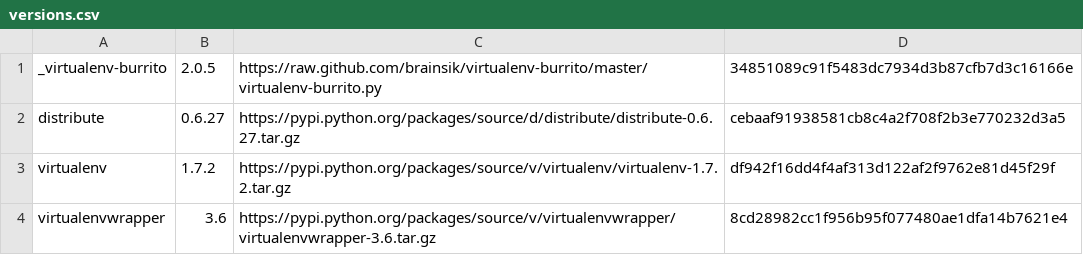
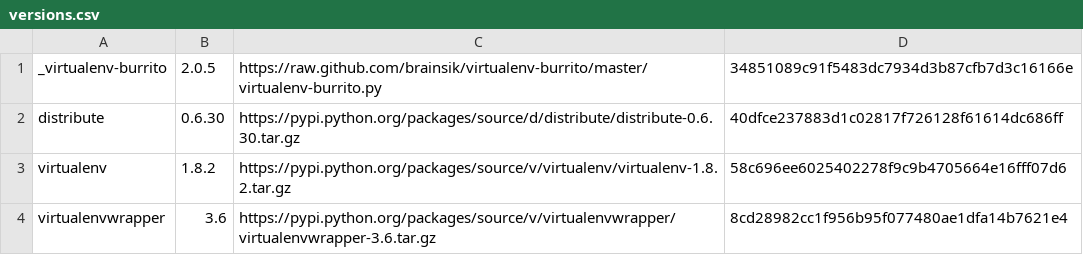
Before and after one commit to brainsik/virtualenv-burrito, a CSV file: versions.csv, drawn as a sheet.

Commit message:
Bump to latest version of virtualenv and distribute

```diff
--- a/versions.csv
+++ b/versions.csv
@@ -1,4 +1,4 @@
 _virtualenv-burrito,2.0.5,https://raw.github.com/brainsik/virtualenv-burrito/master/virtualenv-burrito.py,34851089c91f5483dc7934d3b87cfb7d3c16166e
-distribute,0.6.27,https://pypi.python.org/packages/source/d/distribute/distribute-0.6.27.tar.gz,cebaaf91938581cb8c4a2f708f2b3e770232d3a5
-virtualenv,1.7.2,https://pypi.python.org/packages/source/v/virtualenv/virtualenv-1.7.2.tar.gz,df942f16dd4f4af313d122af2f9762e81d45f29f
+distribute,0.6.30,https://pypi.python.org/packages/source/d/distribute/distribute-0.6.30.tar.gz,40dfce237883d1c02817f726128f61614dc686ff
+virtualenv,1.8.2,https://pypi.python.org/packages/source/v/virtualenv/virtualenv-1.8.2.tar.gz,58c696ee6025402278f9c9b4705664e16fff07d6
 virtualenvwrapper,3.6,https://pypi.python.org/packages/source/v/virtualenvwrapper/virtualenvwrapper-3.6.tar.gz,8cd28982cc1f956b95f077480ae1dfa14b7621e4
```
Also changed, not shown: 1 other file.
